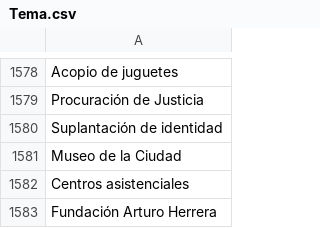
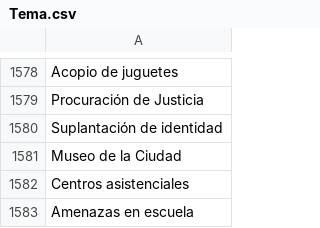
Before and after one commit to thelonious9/captura-portadas, a CSV file: Tema.csv, drawn as a sheet; only a part is shown, gaps mark what is left out.

Commit message:
Temas y firmas nuevas

```diff
--- a/Tema.csv
+++ b/Tema.csv
@@ -1582,2 +1582,2 @@ Museo de la Ciudad
 Centros asistenciales
-Fundación Arturo Herrera
+Amenazas en escuela
```
Also changed, not shown: 1 other file.
